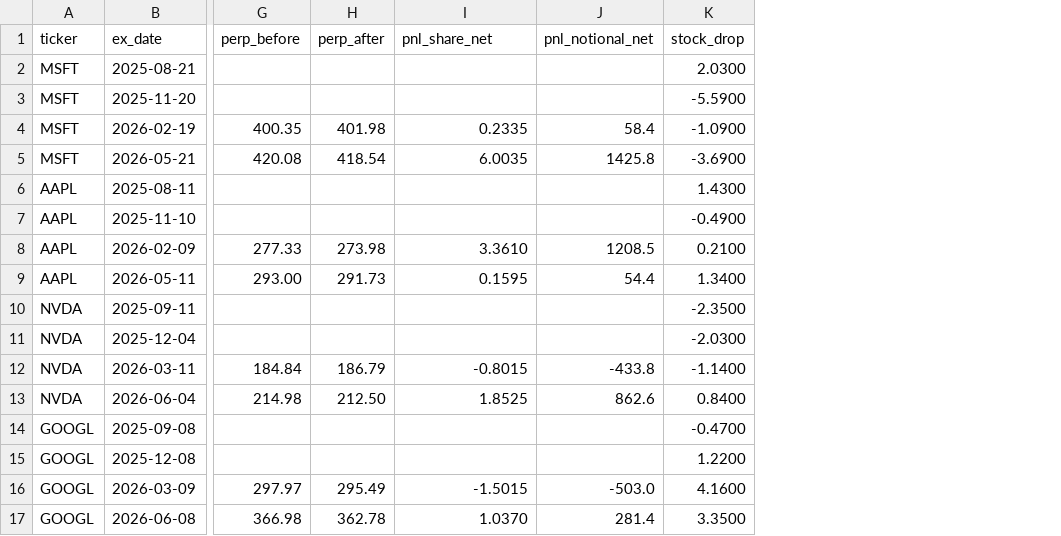
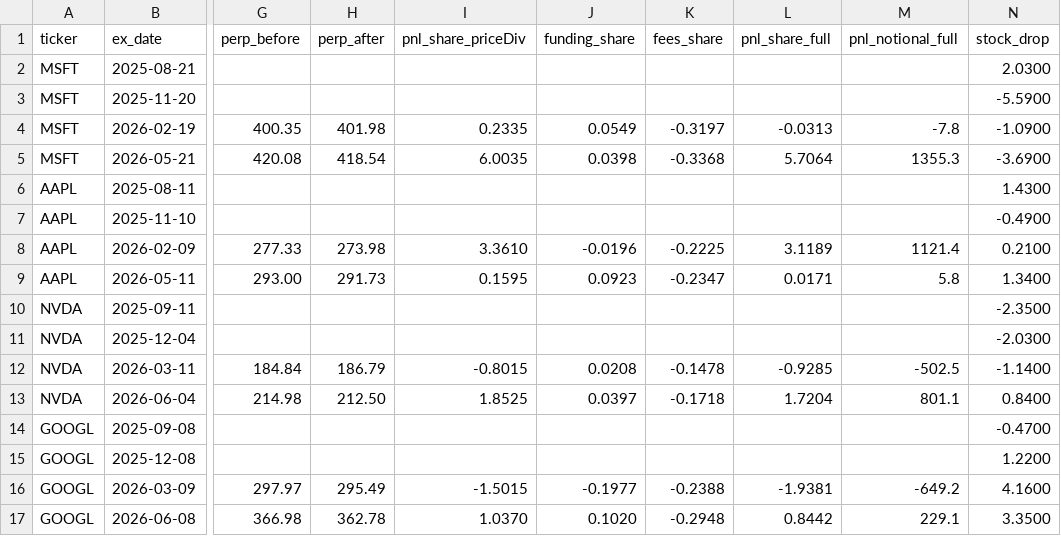
Before and after one commit to veChris/liquid_labs, a CSV file: dividend-capture/out/events.csv, drawn as a sheet; only a part is shown, gaps mark what is left out; removed rows and columns are numbered as before the commit, all else as after; the diff names each change by its address in the sheet, - before the commit and + after, or states it on an @@ line.

```diff
--- a/dividend-capture/out/events.csv
+++ b/dividend-capture/out/events.csv
-column J (pnl_notional_net), rows 4-17: 58.4 | 1425.8 |  |  | 1208.5 | 54.4 |  |  | -433.8 | 862.6 |  |  | -503.0 | 281.4
+column J (funding_share), rows 4-17: 0.0549 | 0.0398 |  |  | -0.0196 | 0.0923 |  |  | 0.0208 | 0.0397 |  |  | -0.1977 | 0.1020
+column K (fees_share), rows 4-17: -0.3197 | -0.3368 |  |  | -0.2225 | -0.2347 |  |  | -0.1478 | -0.1718 |  |  | -0.2388 | -0.2948
+column L (pnl_share_full), rows 4-17: -0.0313 | 5.7064 |  |  | 3.1189 | 0.0171 |  |  | -0.9285 | 1.7204 |  |  | -1.9381 | 0.8442
+column M (pnl_notional_full), rows 4-17: -7.8 | 1355.3 |  |  | 1121.4 | 5.8 |  |  | -502.5 | 801.1 |  |  | -649.2 | 229.1
-I1: pnl_share_net
+I1: pnl_share_priceDiv
```
Also changed, not shown: 5 other files.
